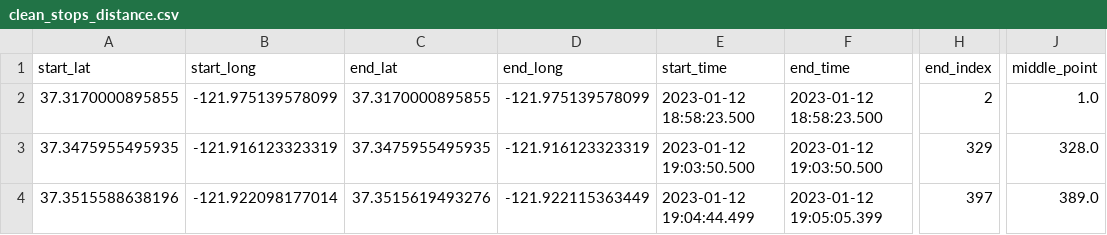
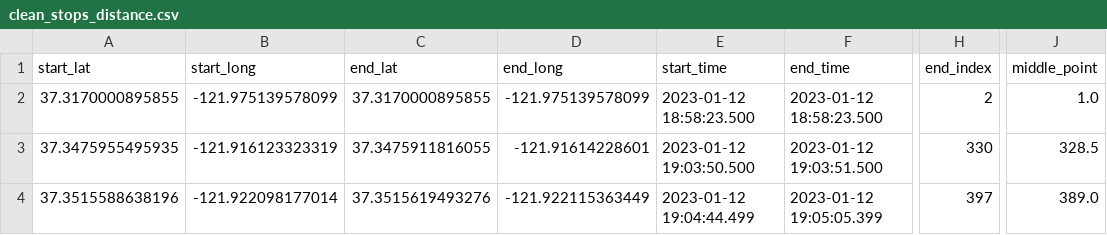
Before and after one commit to NicLobo/Capstone-yoGERT, a CSV file: src/correct_trace/stop/clean_stops_distance.csv, drawn as a sheet; only a part is shown, gaps mark what is left out; the diff names each change by its address in the sheet, - before the commit and + after, or states it on an @@ line.

```diff
--- a/src/correct_trace/stop/clean_stops_distance.csv
+++ b/src/correct_trace/stop/clean_stops_distance.csv
-C3 (end_lat): 37.3475955495935
+C3 (end_lat): 37.3475911816055
-D3 (end_long): -121.916123323319
+D3 (end_long): -121.91614228601
-F3 (end_time): 2023-01-12 19:03:50.500
+F3 (end_time): 2023-01-12 19:03:51.500
-H3 (end_index): 329
+H3 (end_index): 330
-J3 (middle_point): 328.0
+J3 (middle_point): 328.5
```
Also changed, not shown: src/correct_trace/stop/clean_stops_time.csv, src/correct_trace/stop/unclean_stops.csv, 6 other files.
